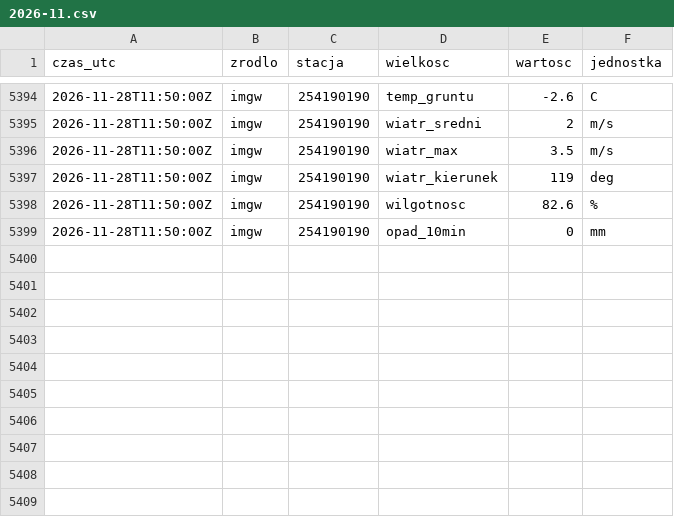
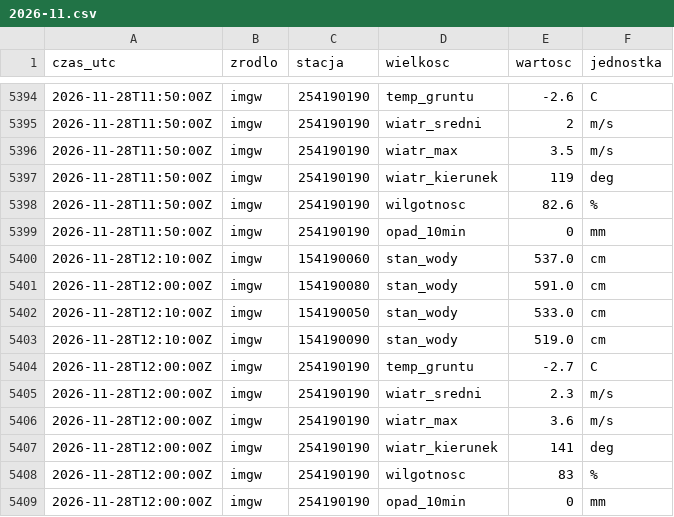
Before and after one commit to Kumiela/kumiela-dane, a CSV file: archiwum/imgw/2026-11.csv, drawn as a sheet; only a part is shown, gaps mark what is left out; the diff names each change by its address in the sheet, - before the commit and + after, or states it on an @@ line.

```diff
--- a/archiwum/imgw/2026-11.csv
+++ b/archiwum/imgw/2026-11.csv
+row 5400: 2026-11-28T12:10:00Z | imgw | 154190060 | stan_wody | 537.0 | cm
+row 5401: 2026-11-28T12:00:00Z | imgw | 154190080 | stan_wody | 591.0 | cm
+row 5402: 2026-11-28T12:10:00Z | imgw | 154190050 | stan_wody | 533.0 | cm
+row 5403: 2026-11-28T12:10:00Z | imgw | 154190090 | stan_wody | 519.0 | cm
+row 5404: 2026-11-28T12:00:00Z | imgw | 254190190 | temp_gruntu | -2.7 | C
+row 5405: 2026-11-28T12:00:00Z | imgw | 254190190 | wiatr_sredni | 2.3 | m/s
+row 5406: 2026-11-28T12:00:00Z | imgw | 254190190 | wiatr_max | 3.6 | m/s
+row 5407: 2026-11-28T12:00:00Z | imgw | 254190190 | wiatr_kierunek | 141 | deg
+row 5408: 2026-11-28T12:00:00Z | imgw | 254190190 | wilgotnosc | 83 | %
+row 5409: 2026-11-28T12:00:00Z | imgw | 254190190 | opad_10min | 0 | mm
```
Also changed, not shown: archiwum/hydrowskaz/2026-11.csv, 4 other files.
